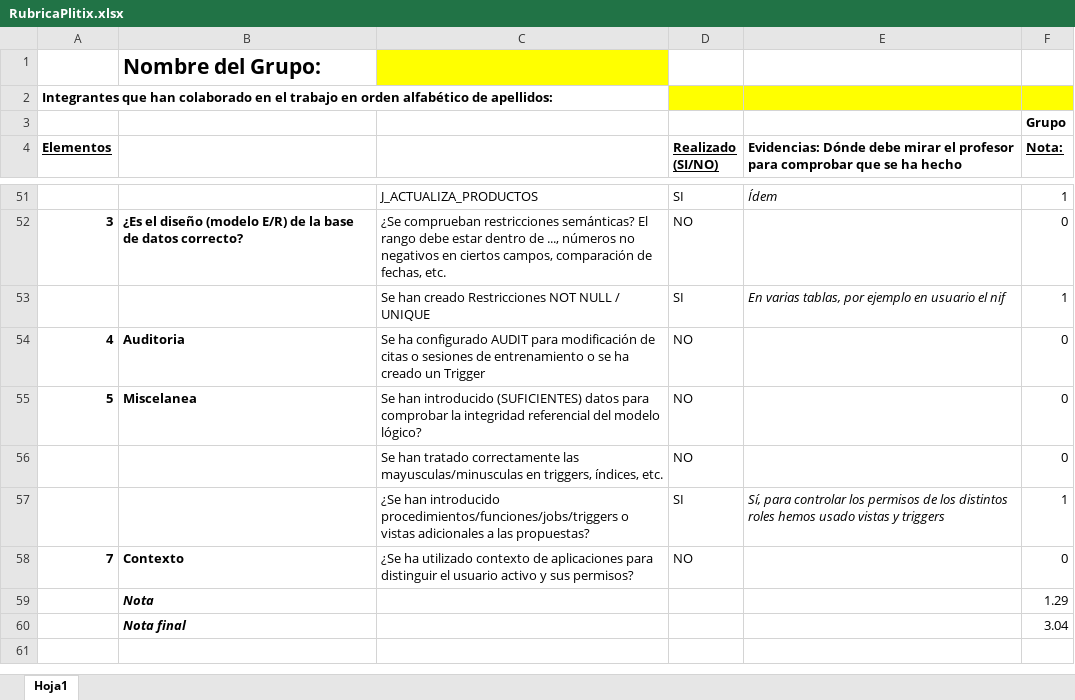
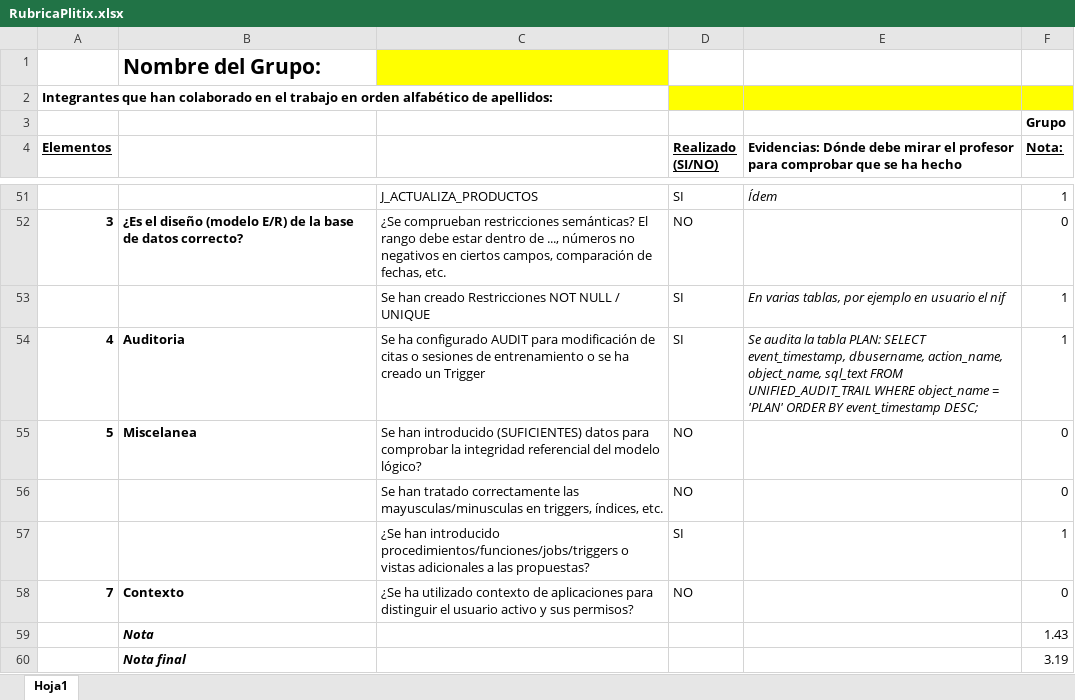
Before and after one commit to jalcausa/plytix-ABBDD, an Excel workbook: RubricaPlitix.xlsx, sheet Hoja1, drawn as a sheet; only a part is shown, gaps mark what is left out; values as stored, in another font and other column widths than the file's, no borders; the diff names each change by its address in the sheet, - before the commit and + after, or states it on an @@ line.

Commit message:
Auditoria

```diff
--- a/RubricaPlitix.xlsx (sheet Hoja1)
+++ b/RubricaPlitix.xlsx (sheet Hoja1)
-D54 (Realizado (SI/NO)): NO
+D54 (Realizado (SI/NO)): SI
-E54: (empty)
+E54: Se audita la tabla PLAN: SELECT event_timestamp, dbusername, action_name, object_name, sql_text FROM UNIFIED_AUDIT_TRAIL WHERE object_name = 'PLAN' ORDER BY event_timestamp DESC;
-F54 (Nota:): 0
+F54 (Nota:): 1
-E57: Sí, para controlar los permisos de los distintos roles hemos usado vistas y triggers
+E57: (empty)
-F59 (Nota:): 1.29
+F59 (Nota:): 1.43
-F60 (Nota:): 3.04
+F60 (Nota:): 3.19
```
